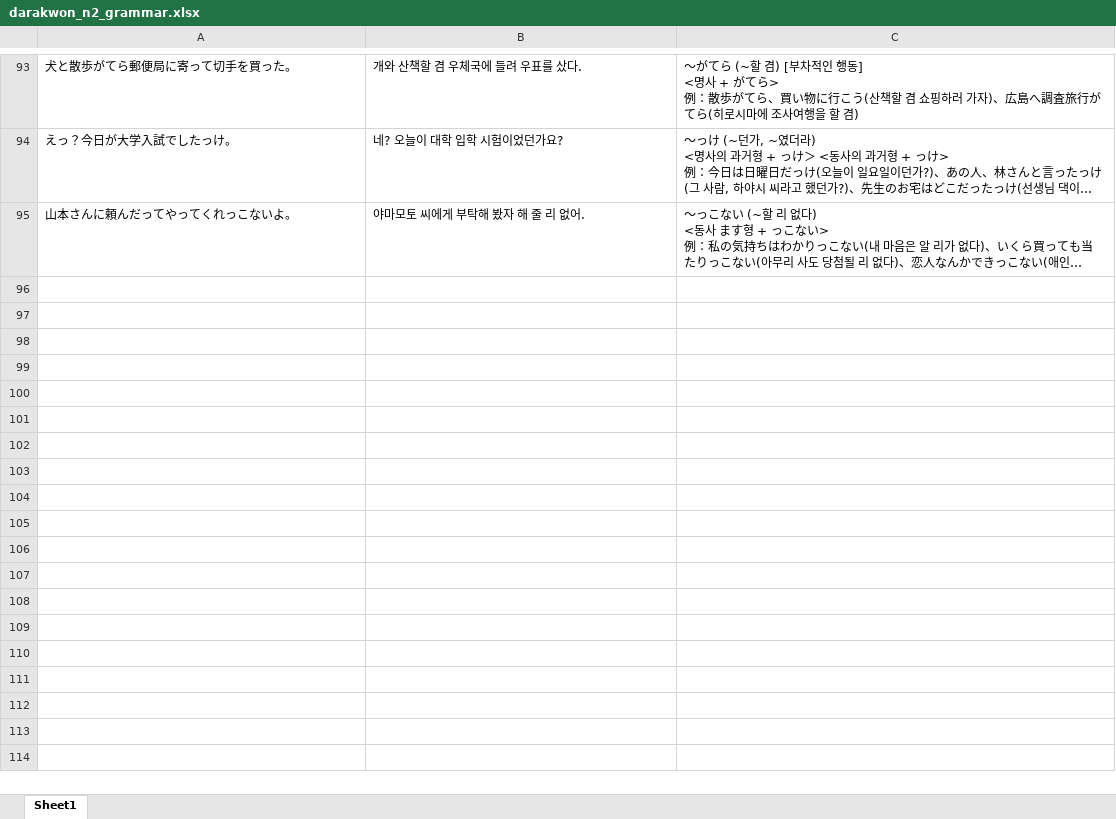
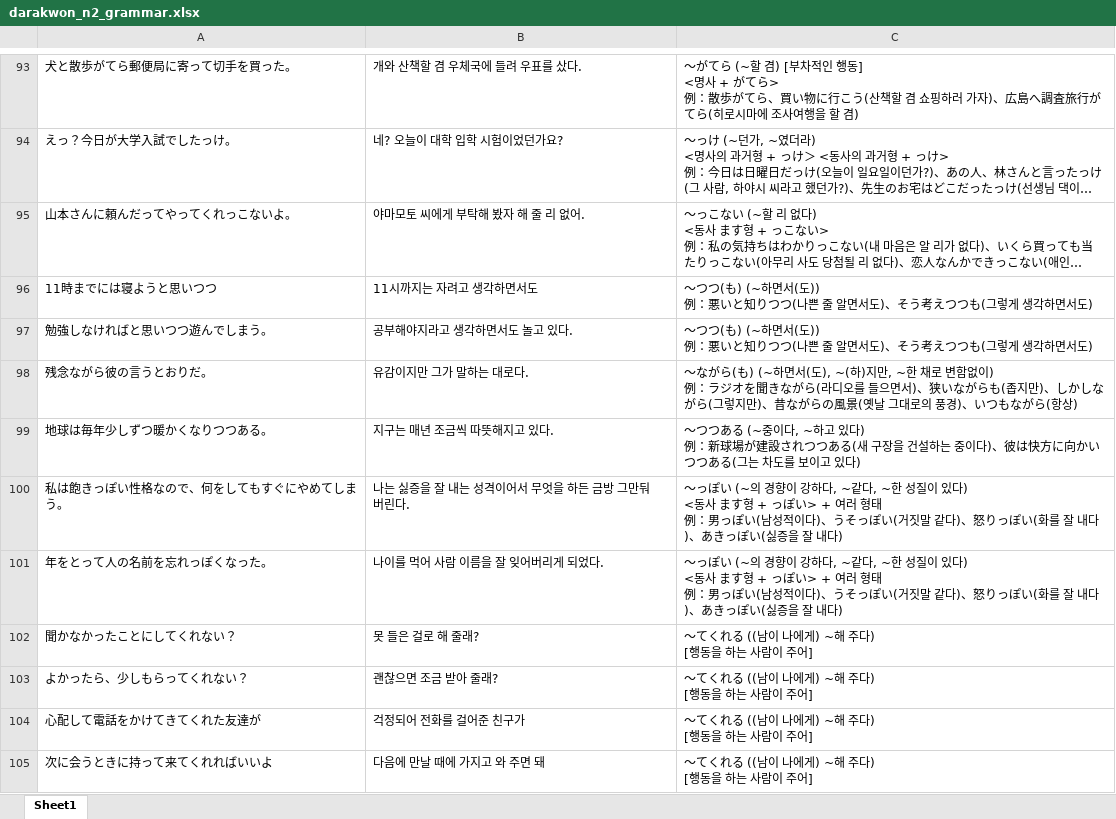
Before and after one commit to riparang/nihongo, an Excel workbook: anki_deque/darakwon_n2_grammar.xlsx, sheet Sheet1, drawn as a sheet; only a part is shown, gaps mark what is left out; long unchanged cells end in …; values as stored, in another font and other column widths than the file's, no borders; ↵ is a line break in a cell; the diff covers the shown part only; the diff names each change by its address in the sheet, - before the commit and + after, or states it on an @@ line.

Commit message:
Update darakwon_n2_grammar.xlsx

```diff
--- a/anki_deque/darakwon_n2_grammar.xlsx (sheet Sheet1)
+++ b/anki_deque/darakwon_n2_grammar.xlsx (sheet Sheet1)
+row 96: 11時までには寝ようと思いつつ | 11시까지는 자려고 생각하면서도 | ～つつ(も) (~하면서(도)) ↵ 例：悪いと知りつつ(나쁜 줄 알면서도)、そう考えつつも(그렇게 생각하면서도)
+row 97: 勉強しなければと思いつつ遊んでしまう。 | 공부해야지라고 생각하면서도 놀고 있다. | ～つつ(も) (~하면서(도)) ↵ 例：悪いと知りつつ(나쁜 줄 알면서도)、そう考えつつも(그렇게 생각하면서도)
+row 98: 残念ながら彼の言うとおりだ。 | 유감이지만 그가 말하는 대로다. | ～ながら(も) (~하면서(도), ~(하)지만, ~한 채로 변함없이) ↵ 例：ラジオを聞きながら(라디오를 들으면서)、狭いながらも(좁지만)、しかしながら(그렇지만)、昔ながらの風景(옛날 그대로의 풍경)、いつもながら(항상)
+row 99: 地球は毎年少しずつ暖かくなりつつある。 | 지구는 매년 조금씩 따뜻해지고 있다. | ～つつある (~중이다, ~하고 있다) ↵ 例：新球場が建設されつつある(새 구장을 건설하는 중이다)、彼は快方に向かいつつある(그는 차도를 보이고 있다)
+row 100: 私は飽きっぽい性格なので、何をしてもすぐにやめてしまう。 | 나는 싫증을 잘 내는 성격이어서 무엇을 하든 금방 그만둬 버린다. | ～っぽい (~의 경향이 강하다, ~같다, ~한 성질이 있다) ↵ <동사 ます형 + っぽい> + 여러 형태 ↵ 例：男っぽい(남성적이다)、うそっぽい(거짓말 같다)、怒りっぽい(화를 잘 내다)、あきっぽい(싫증을 잘 내다)
+row 101: 年をとって人の名前を忘れっぽくなった。 | 나이를 먹어 사람 이름을 잘 잊어버리게 되었다. | ～っぽい (~의 경향이 강하다, ~같다, ~한 성질이 있다) ↵ <동사 ます형 + っぽい> + 여러 형태 ↵ 例：男っぽい(남성적이다)、うそっぽい(거짓말 같다)、怒りっぽい(화를 잘 내다)、あきっぽい(싫증을 잘 내다)
+row 102: 聞かなかったことにしてくれない？ | 못 들은 걸로 해 줄래? | ～てくれる ((남이 나에게) ~해 주다) ↵ [행동을 하는 사람이 주어]
+row 103: よかったら、少しもらってくれない？ | 괜찮으면 조금 받아 줄래? | ～てくれる ((남이 나에게) ~해 주다) ↵ [행동을 하는 사람이 주어]
+row 104: 心配して電話をかけてきてくれた友達が | 걱정되어 전화를 걸어준 친구가 | ～てくれる ((남이 나에게) ~해 주다) ↵ [행동을 하는 사람이 주어]
+row 105: 次に会うときに持って来てくれればいいよ | 다음에 만날 때에 가지고 와 주면 돼 | ～てくれる ((남이 나에게) ~해 주다) ↵ [행동을 하는 사람이 주어]
```
Also changed, not shown: 26 added rows elsewhere in this sheet.
